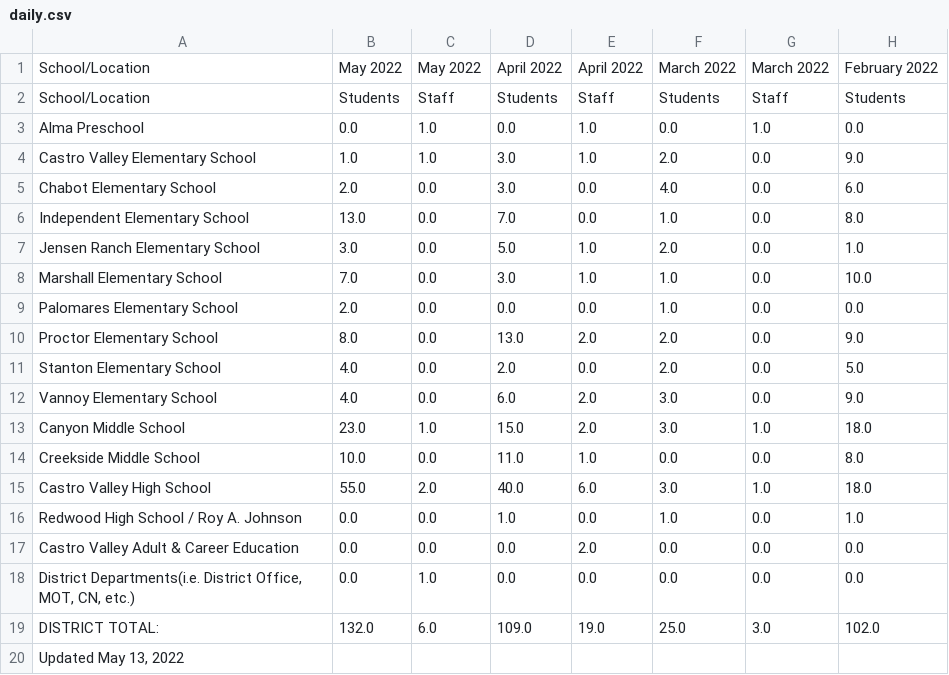
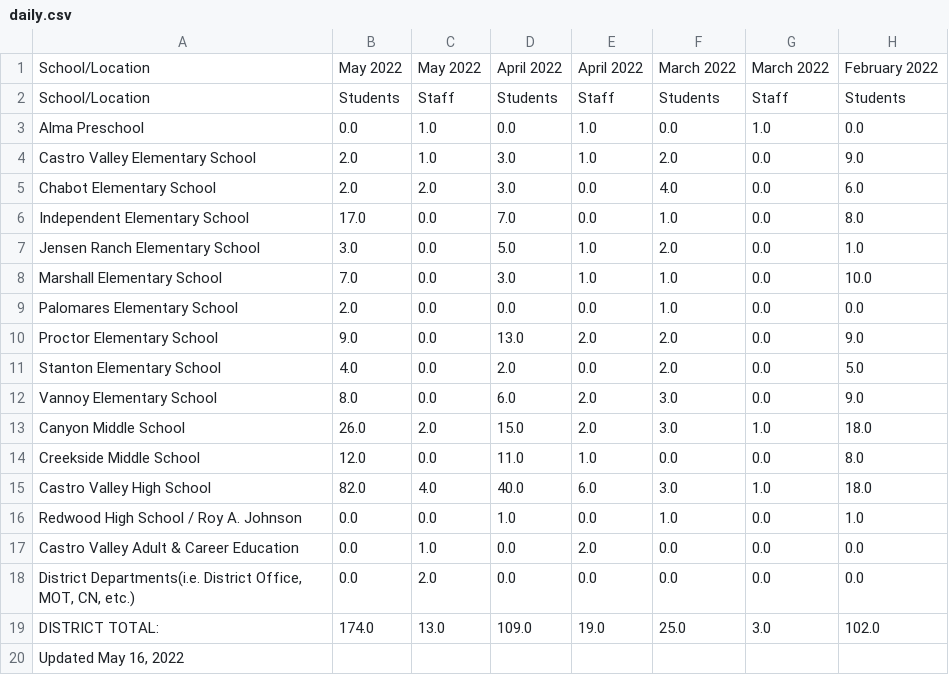
Before and after one commit to tctree333/CVUSD-COVID19-Cases, a CSV file: data/daily.csv, drawn as a sheet; only a part is shown; the diff names each change by its address in the sheet, - before the commit and + after, or states it on an @@ line.

```diff
--- a/data/daily.csv
+++ b/data/daily.csv
-B4: 1.0
+B4: 2.0
-C5: 0.0
+C5: 2.0
-B6: 13.0
+B6: 17.0
-B10: 8.0
+B10: 9.0
-B12: 4.0
+B12: 8.0
-B13: 23.0
+B13: 26.0
-C13: 1.0
+C13: 2.0
-B14: 10.0
+B14: 12.0
-B15: 55.0
+B15: 82.0
-C15: 2.0
+C15: 4.0
-C17: 0.0
+C17: 1.0
-C18: 1.0
+C18: 2.0
-B19: 132.0
+B19: 174.0
-C19: 6.0
+C19: 13.0
-A20: Updated May 13, 2022
+A20: Updated May 16, 2022
```
Also changed, not shown: 1 other file.
